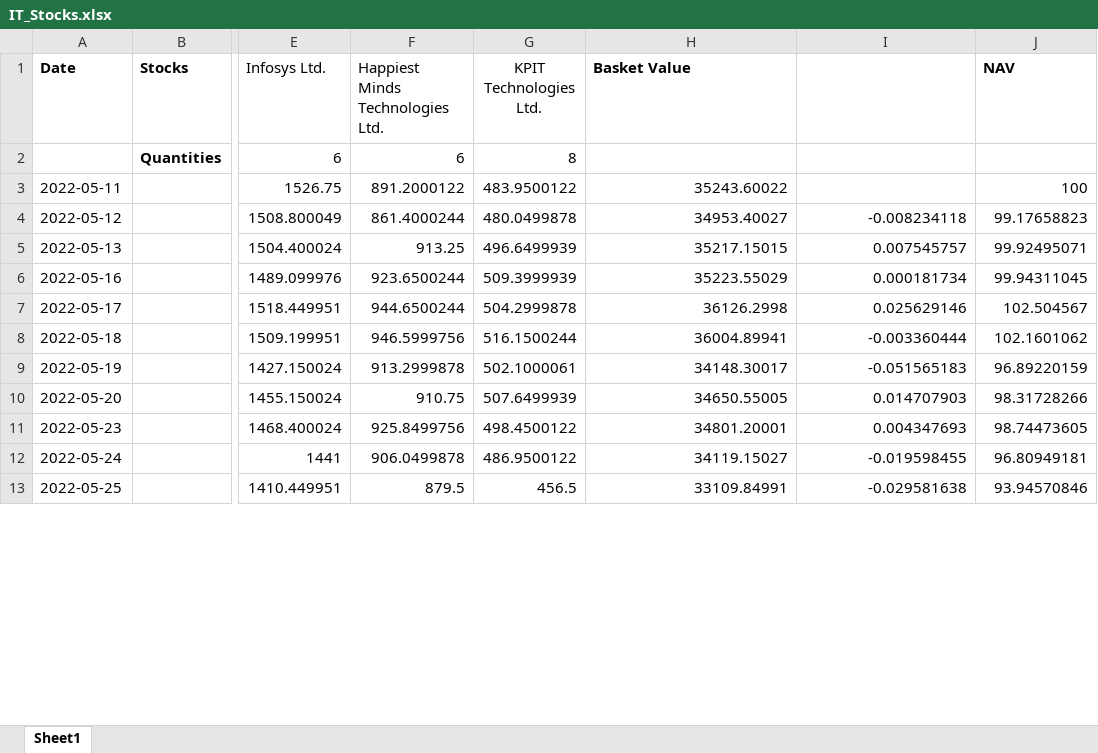
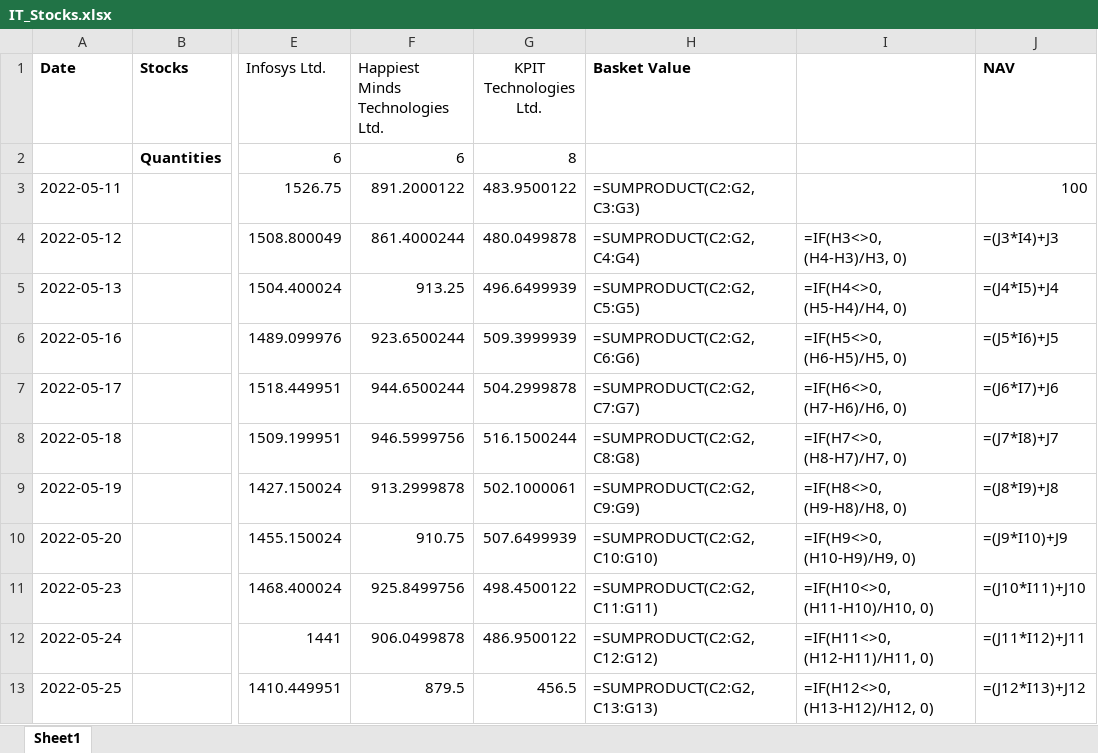
Before and after one commit to kkunalp185/NAV-, an Excel workbook: NAV/IT_Stocks.xlsx, sheet Sheet1, drawn as a sheet; only a part is shown, gaps mark what is left out; values as stored, in another font and other column widths than the file's, no borders; formulas without a stored value are shown as written; the diff covers the shown part only; the diff names each change by its address in the sheet, - before the commit and + after, or states it on an @@ line.

Commit message:
Updated IT_Stocks.xlsx with new data

```diff
--- a/NAV/IT_Stocks.xlsx (sheet Sheet1)
+++ b/NAV/IT_Stocks.xlsx (sheet Sheet1)
-H3 (Basket Value): 35243.60022
+H3 (Basket Value): =SUMPRODUCT(C2:G2, C3:G3)
-H4 (Basket Value): 34953.40027
+H4 (Basket Value): =SUMPRODUCT(C2:G2, C4:G4)
-I4: -0.008234118
+I4: =IF(H3<>0, (H4-H3)/H3, 0)
-J4 (NAV): 99.17658823
+J4 (NAV): =(J3*I4)+J3
-H5 (Basket Value): 35217.15015
+H5 (Basket Value): =SUMPRODUCT(C2:G2, C5:G5)
-I5: 0.007545757
+I5: =IF(H4<>0, (H5-H4)/H4, 0)
-J5 (NAV): 99.92495071
+J5 (NAV): =(J4*I5)+J4
-H6 (Basket Value): 35223.55029
+H6 (Basket Value): =SUMPRODUCT(C2:G2, C6:G6)
-I6: 0.000181734
+I6: =IF(H5<>0, (H6-H5)/H5, 0)
-J6 (NAV): 99.94311045
+J6 (NAV): =(J5*I6)+J5
-H7 (Basket Value): 36126.2998
+H7 (Basket Value): =SUMPRODUCT(C2:G2, C7:G7)
-I7: 0.025629146
+I7: =IF(H6<>0, (H7-H6)/H6, 0)
-J7 (NAV): 102.504567
+J7 (NAV): =(J6*I7)+J6
-H8 (Basket Value): 36004.89941
+H8 (Basket Value): =SUMPRODUCT(C2:G2, C8:G8)
-I8: -0.003360444
+I8: =IF(H7<>0, (H8-H7)/H7, 0)
-J8 (NAV): 102.1601062
+J8 (NAV): =(J7*I8)+J7
-H9 (Basket Value): 34148.30017
+H9 (Basket Value): =SUMPRODUCT(C2:G2, C9:G9)
-I9: -0.051565183
+I9: =IF(H8<>0, (H9-H8)/H8, 0)
-J9 (NAV): 96.89220159
+J9 (NAV): =(J8*I9)+J8
-H10 (Basket Value): 34650.55005
+H10 (Basket Value): =SUMPRODUCT(C2:G2, C10:G10)
-I10: 0.014707903
+I10: =IF(H9<>0, (H10-H9)/H9, 0)
-J10 (NAV): 98.31728266
+J10 (NAV): =(J9*I10)+J9
-H11 (Basket Value): 34801.20001
+H11 (Basket Value): =SUMPRODUCT(C2:G2, C11:G11)
-I11: 0.004347693
+I11: =IF(H10<>0, (H11-H10)/H10, 0)
-J11 (NAV): 98.74473605
+J11 (NAV): =(J10*I11)+J10
-H12 (Basket Value): 34119.15027
+H12 (Basket Value): =SUMPRODUCT(C2:G2, C12:G12)
-I12: -0.019598455
+I12: =IF(H11<>0, (H12-H11)/H11, 0)
-J12 (NAV): 96.80949181
+J12 (NAV): =(J11*I12)+J11
-H13 (Basket Value): 33109.84991
+H13 (Basket Value): =SUMPRODUCT(C2:G2, C13:G13)
-I13: -0.029581638
+I13: =IF(H12<>0, (H13-H12)/H12, 0)
-J13 (NAV): 93.94570846
+J13 (NAV): =(J12*I13)+J12
```
Also changed, not shown: 20 added rows and 1687 edited cells elsewhere in this sheet.
